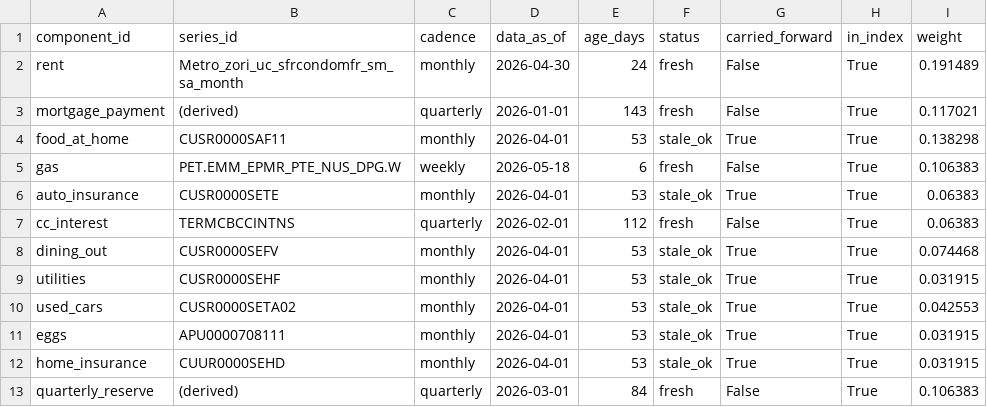
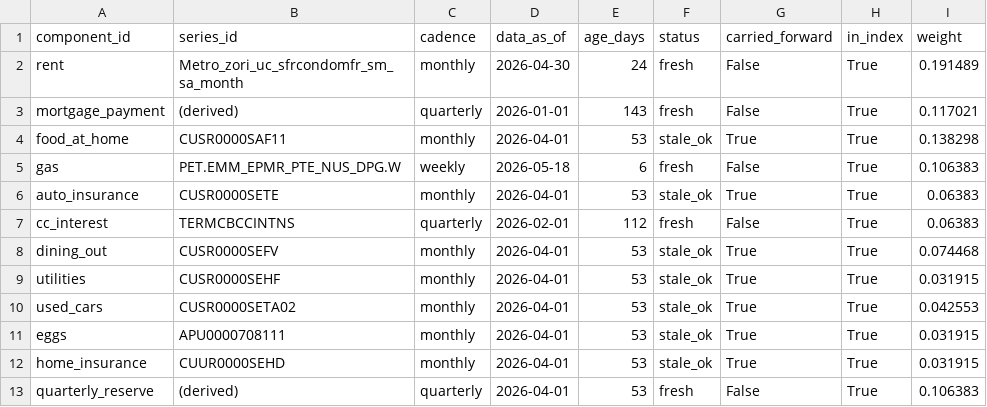
Before and after one commit to ktmensing/dead-reckoning, a CSV file: data/published/dri_metadata.csv, drawn as a sheet.

```diff
--- a/data/published/dri_metadata.csv
+++ b/data/published/dri_metadata.csv
@@ -12,2 +12,2 @@ eggs,APU0000708111,monthly,2026-04-01,53,stale_ok,True,True,0.031915
 home_insurance,CUUR0000SEHD,monthly,2026-04-01,53,stale_ok,True,True,0.031915
-quarterly_reserve,(derived),quarterly,2026-03-01,84,fresh,False,True,0.106383
+quarterly_reserve,(derived),quarterly,2026-04-01,53,fresh,False,True,0.106383
```
Also changed, not shown: data/derived/dri_panel.csv, data/derived/partisan_distortion.csv, 4 other files.
